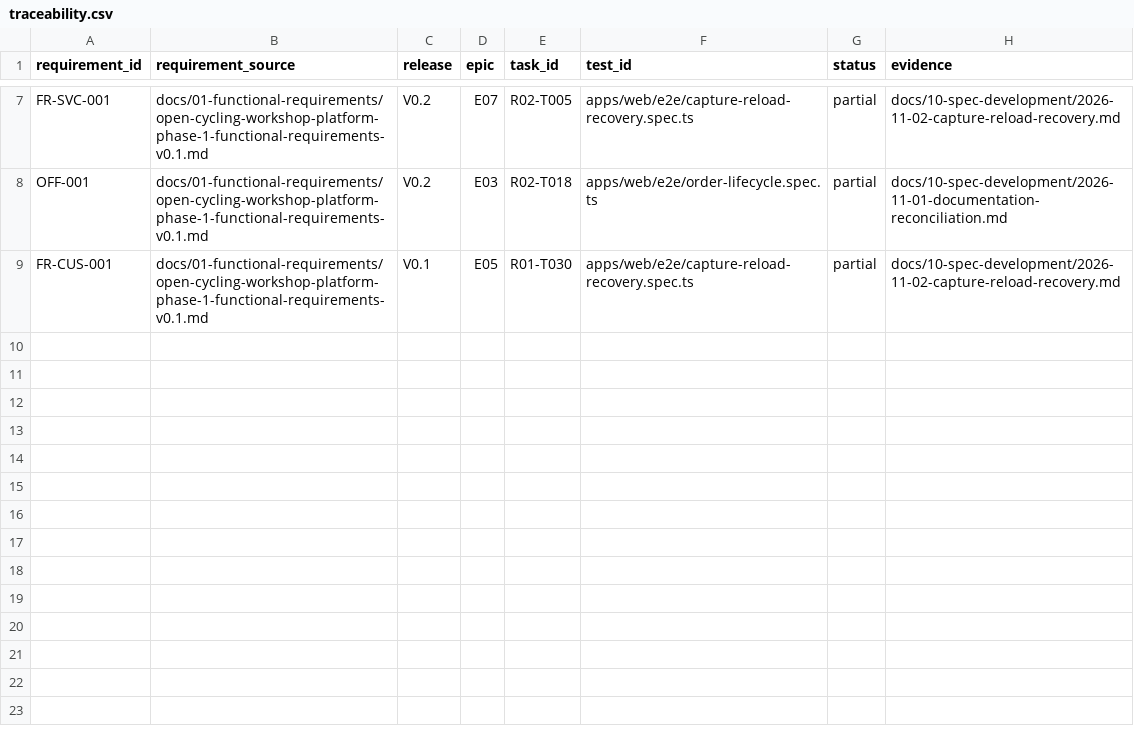
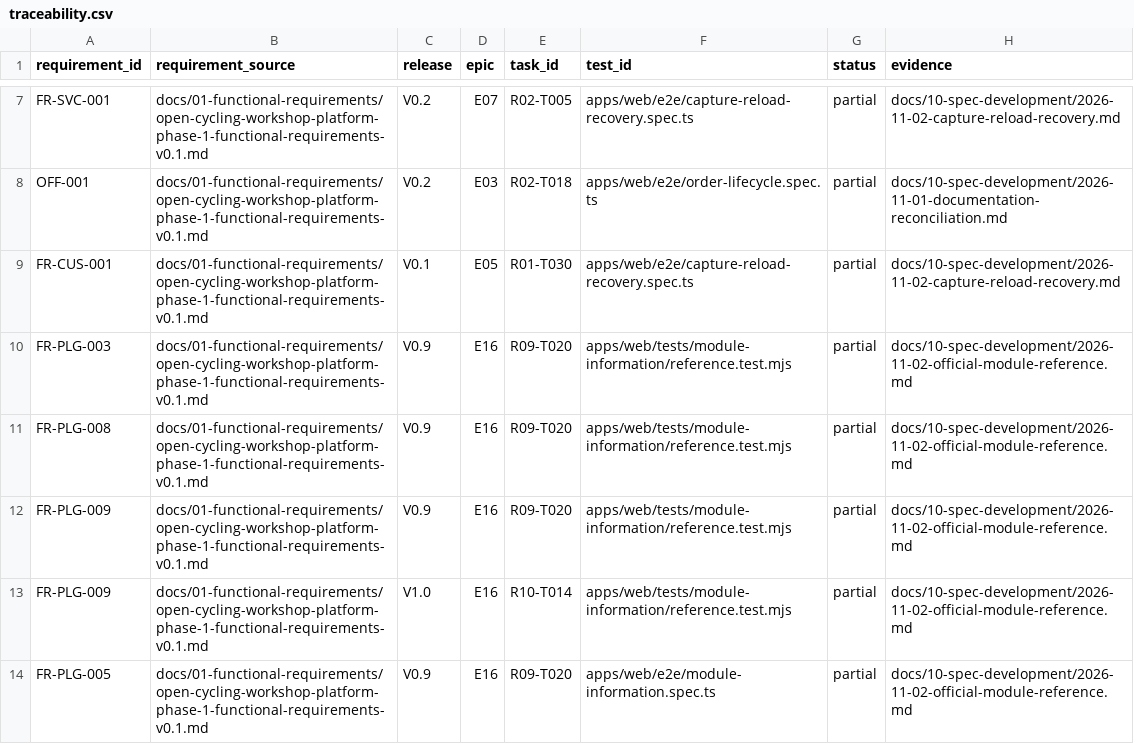
Before and after one commit to IzignaMx/open-cycling-workshop, a CSV file: docs/10-spec-development/traceability.csv, drawn as a sheet; only a part is shown, gaps mark what is left out.

Commit message:
feat: add bounded official module information reference
Signed-off-by: Codex <codex@openai.com>

```diff
--- a/docs/10-spec-development/traceability.csv
+++ b/docs/10-spec-development/traceability.csv
@@ -9 +9,6 @@ OFF-001,docs/01-functional-requirements/open-cycling-workshop-platform-phase-1-f
 FR-CUS-001,docs/01-functional-requirements/open-cycling-workshop-platform-phase-1-functional-requirements-v0.1.md,V0.1,E05,R01-T030,apps/web/e2e/capture-reload-recovery.spec.ts,partial,docs/10-spec-development/2026-11-02-capture-reload-recovery.md
+FR-PLG-003,docs/01-functional-requirements/open-cycling-workshop-platform-phase-1-functional-requirements-v0.1.md,V0.9,E16,R09-T020,apps/web/tests/module-information/reference.test.mjs,partial,docs/10-spec-development/2026-11-02-official-module-reference.md
+FR-PLG-008,docs/01-functional-requirements/open-cycling-workshop-platform-phase-1-functional-requirements-v0.1.md,V0.9,E16,R09-T020,apps/web/tests/module-information/reference.test.mjs,partial,docs/10-spec-development/2026-11-02-official-module-reference.md
+FR-PLG-009,docs/01-functional-requirements/open-cycling-workshop-platform-phase-1-functional-requirements-v0.1.md,V0.9,E16,R09-T020,apps/web/tests/module-information/reference.test.mjs,partial,docs/10-spec-development/2026-11-02-official-module-reference.md
+FR-PLG-009,docs/01-functional-requirements/open-cycling-workshop-platform-phase-1-functional-requirements-v0.1.md,V1.0,E16,R10-T014,apps/web/tests/module-information/reference.test.mjs,partial,docs/10-spec-development/2026-11-02-official-module-reference.md
+FR-PLG-005,docs/01-functional-requirements/open-cycling-workshop-platform-phase-1-functional-requirements-v0.1.md,V0.9,E16,R09-T020,apps/web/e2e/module-information.spec.ts,partial,docs/10-spec-development/2026-11-02-official-module-reference.md
```
Also changed, not shown: 19 other files.
